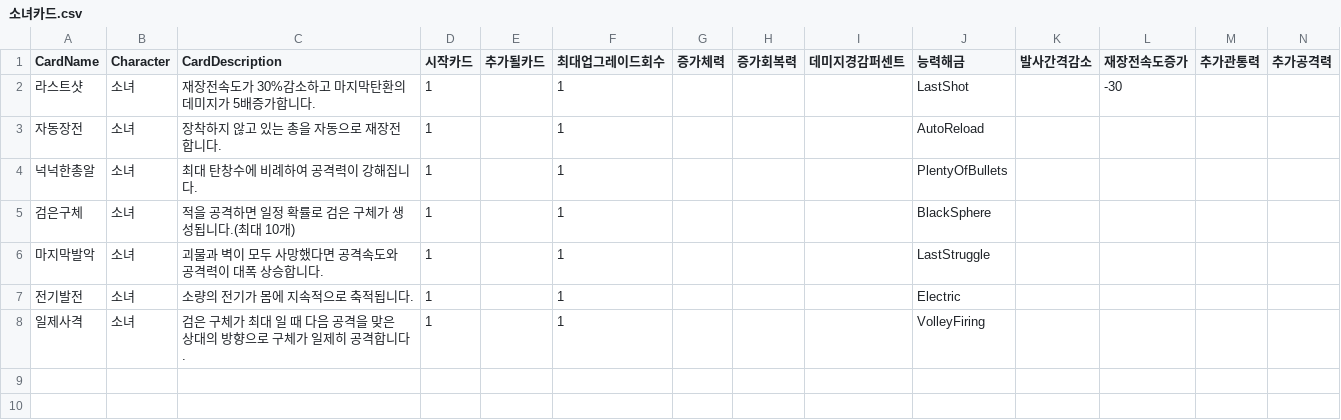
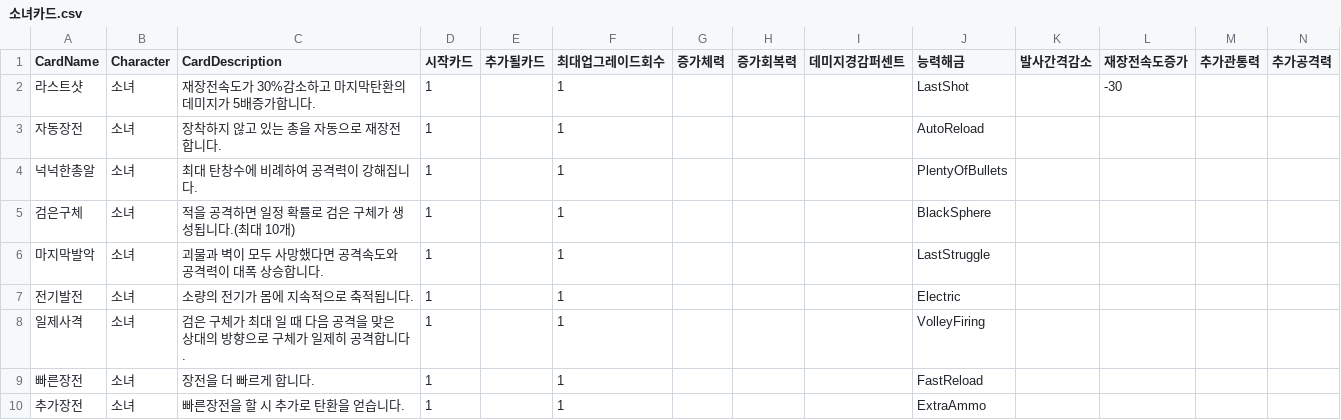
Before and after one commit to tjdjsh98/DefenseA, a CSV file: Assets/Data/소녀카드.csv, drawn as a sheet; the diff names each change by its address in the sheet, - before the commit and + after, or states it on an @@ line.

```diff
--- a/Assets/Data/소녀카드.csv
+++ b/Assets/Data/소녀카드.csv
+row 9: 빠른장전 | 소녀 | 장전을 더 빠르게 합니다. | 1 |  | 1 |  |  |  | FastReload
+row 10: 추가장전 | 소녀 | 빠른장전을 할 시 추가로 탄환을 얻습니다. | 1 |  | 1 |  |  |  | ExtraAmmo
```
Also changed, not shown: 32 other files.
